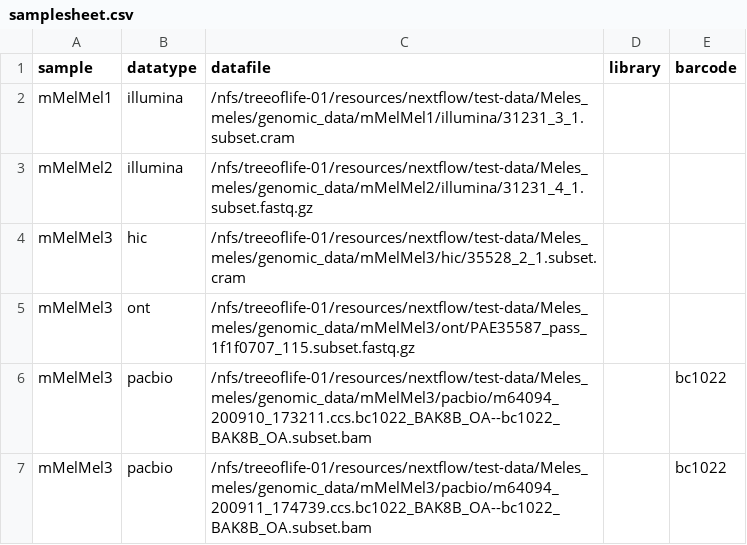
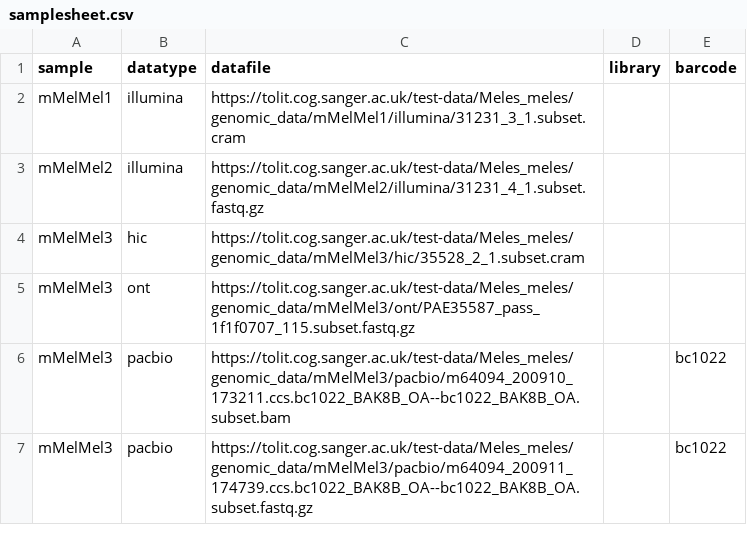
Before and after one commit to sanger-tol/readmapping, a CSV file: assets/samplesheet.csv, drawn as a sheet.

Commit message:
Remove test samplesheet with HPC path

```diff
--- a/assets/samplesheet.csv
+++ b/assets/samplesheet.csv
@@ -1,7 +1,7 @@
 sample,datatype,datafile,library,barcode
-mMelMel1,illumina,/nfs/treeoflife-01/resources/nextflow/test-data/Meles_meles/genomic_data/mMelMel1/illumina/31231_3_1.subset.cram,,
-mMelMel2,illumina,/nfs/treeoflife-01/resources/nextflow/test-data/Meles_meles/genomic_data/mMelMel2/illumina/31231_4_1.subset.fastq.gz,,
-mMelMel3,hic,/nfs/treeoflife-01/resources/nextflow/test-data/Meles_meles/genomic_data/mMelMel3/hic/35528_2_1.subset.cram,,
-mMelMel3,ont,/nfs/treeoflife-01/resources/nextflow/test-data/Meles_meles/genomic_data/mMelMel3/ont/PAE35587_pass_1f1f0707_115.subset.fastq.gz,,
-mMelMel3,pacbio,/nfs/treeoflife-01/resources/nextflow/test-data/Meles_meles/genomic_data/mMelMel3/pacbio/m64094_200910_173211.ccs.bc1022_BAK8B_OA--bc1022_BAK8B_OA.subset.bam,,bc1022
-mMelMel3,pacbio,/nfs/treeoflife-01/resources/nextflow/test-data/Meles_meles/genomic_data/mMelMel3/pacbio/m64094_200911_174739.ccs.bc1022_BAK8B_OA--bc1022_BAK8B_OA.subset.bam,,bc1022
+mMelMel1,illumina,https://tolit.cog.sanger.ac.uk/test-data/Meles_meles/genomic_data/mMelMel1/illumina/31231_3_1.subset.cram,,
+mMelMel2,illumina,https://tolit.cog.sanger.ac.uk/test-data/Meles_meles/genomic_data/mMelMel2/illumina/31231_4_1.subset.fastq.gz,,
+mMelMel3,hic,https://tolit.cog.sanger.ac.uk/test-data/Meles_meles/genomic_data/mMelMel3/hic/35528_2_1.subset.cram,,
+mMelMel3,ont,https://tolit.cog.sanger.ac.uk/test-data/Meles_meles/genomic_data/mMelMel3/ont/PAE35587_pass_1f1f0707_115.subset.fastq.gz,,
+mMelMel3,pacbio,https://tolit.cog.sanger.ac.uk/test-data/Meles_meles/genomic_data/mMelMel3/pacbio/m64094_200910_173211.ccs.bc1022_BAK8B_OA--bc1022_BAK8B_OA.subset.bam,,bc1022
+mMelMel3,pacbio,https://tolit.cog.sanger.ac.uk/test-data/Meles_meles/genomic_data/mMelMel3/pacbio/m64094_200911_174739.ccs.bc1022_BAK8B_OA--bc1022_BAK8B_OA.subset.fastq.gz,,bc1022
```
Also changed, not shown: assets/samplesheet_uli.csv, 4 other files.
